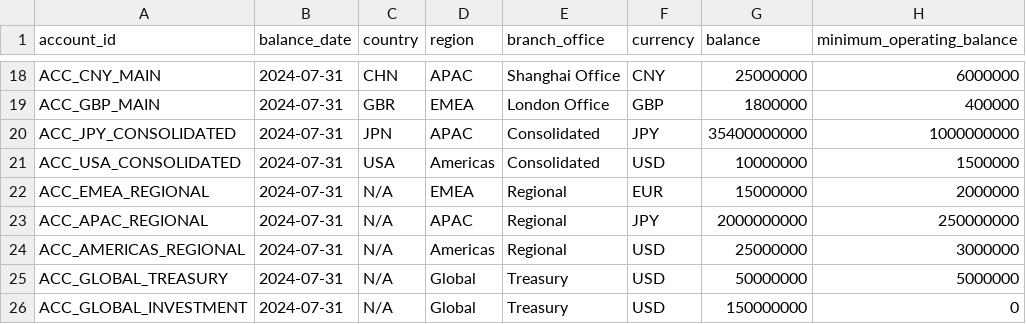
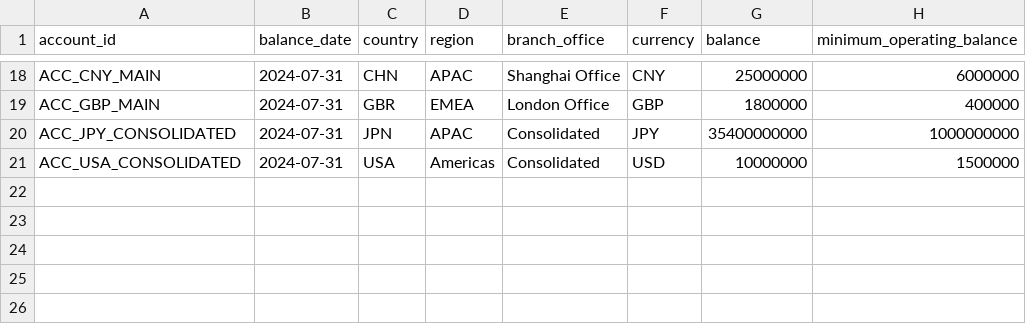
Before and after one commit to yujihama/TreasuryManagement_Agent, a CSV file: data/account_balance.csv, drawn as a sheet; only a part is shown, gaps mark what is left out.

Commit message:
fix: Update data and constants for AI assistant
Removes extraneous regional and global account balance entries from `account_balance.csv`. Expands `fx_rates.csv` with historical daily exchange rates for various currencies, ensuring the AI assistant has a comprehensive dataset for analysis. Also, refines the `SYSTEM_PROMPT` to ensure consistent Japanese language output from the AI.

```diff
--- a/data/account_balance.csv
+++ b/data/account_balance.csv
@@ -21,6 +21 @@ ACC_JPY_CONSOLIDATED,2024-07-31,JPN,APAC,Consolidated,JPY,35400000000,1000000000
 ACC_USA_CONSOLIDATED,2024-07-31,USA,Americas,Consolidated,USD,10000000,1500000
-ACC_EMEA_REGIONAL,2024-07-31,N/A,EMEA,Regional,EUR,15000000,2000000
-ACC_APAC_REGIONAL,2024-07-31,N/A,APAC,Regional,JPY,2000000000,250000000
-ACC_AMERICAS_REGIONAL,2024-07-31,N/A,Americas,Regional,USD,25000000,3000000
-ACC_GLOBAL_TREASURY,2024-07-31,N/A,Global,Treasury,USD,50000000,5000000
-ACC_GLOBAL_INVESTMENT,2024-07-31,N/A,Global,Treasury,USD,150000000,0
```
Also changed, not shown: 2 other files.
